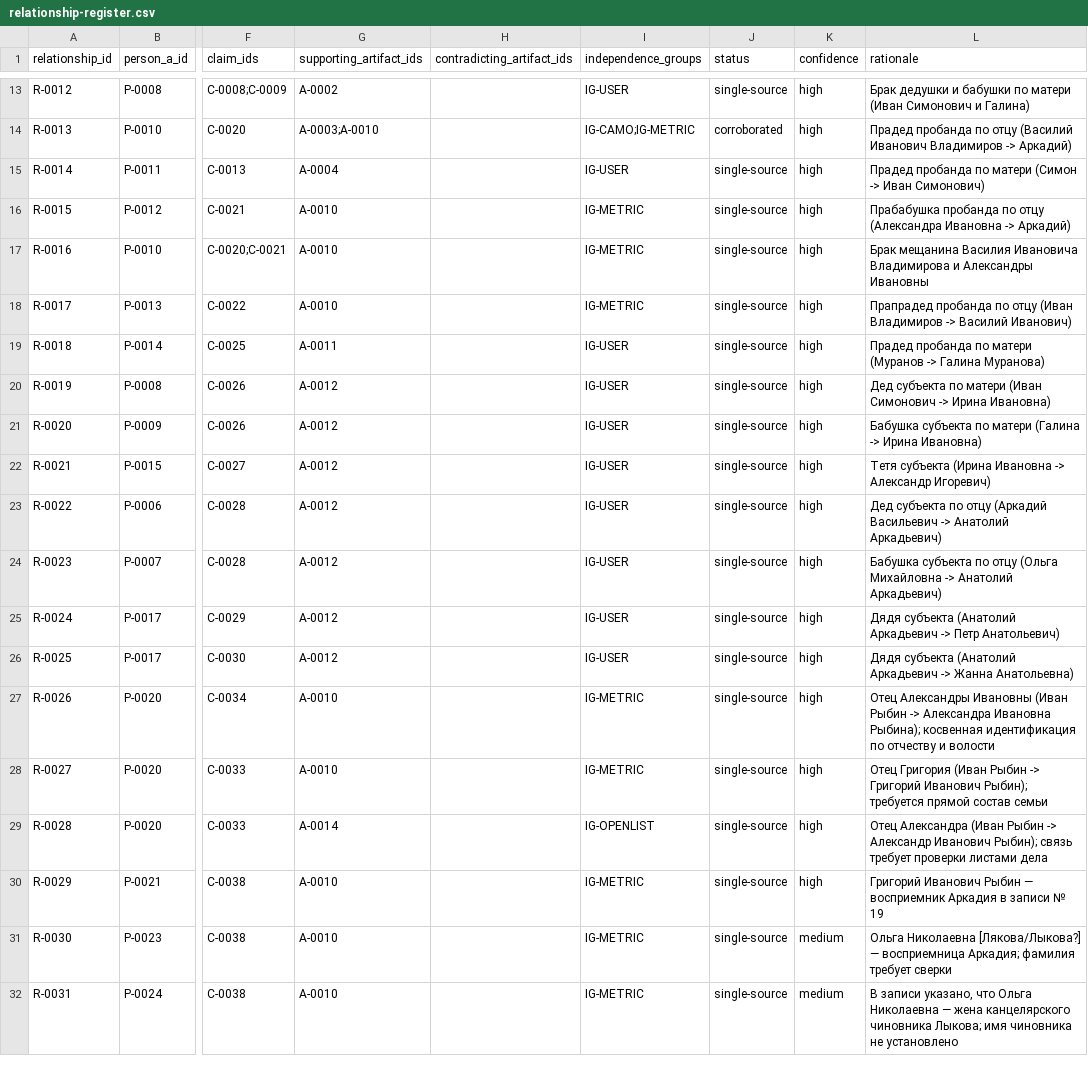
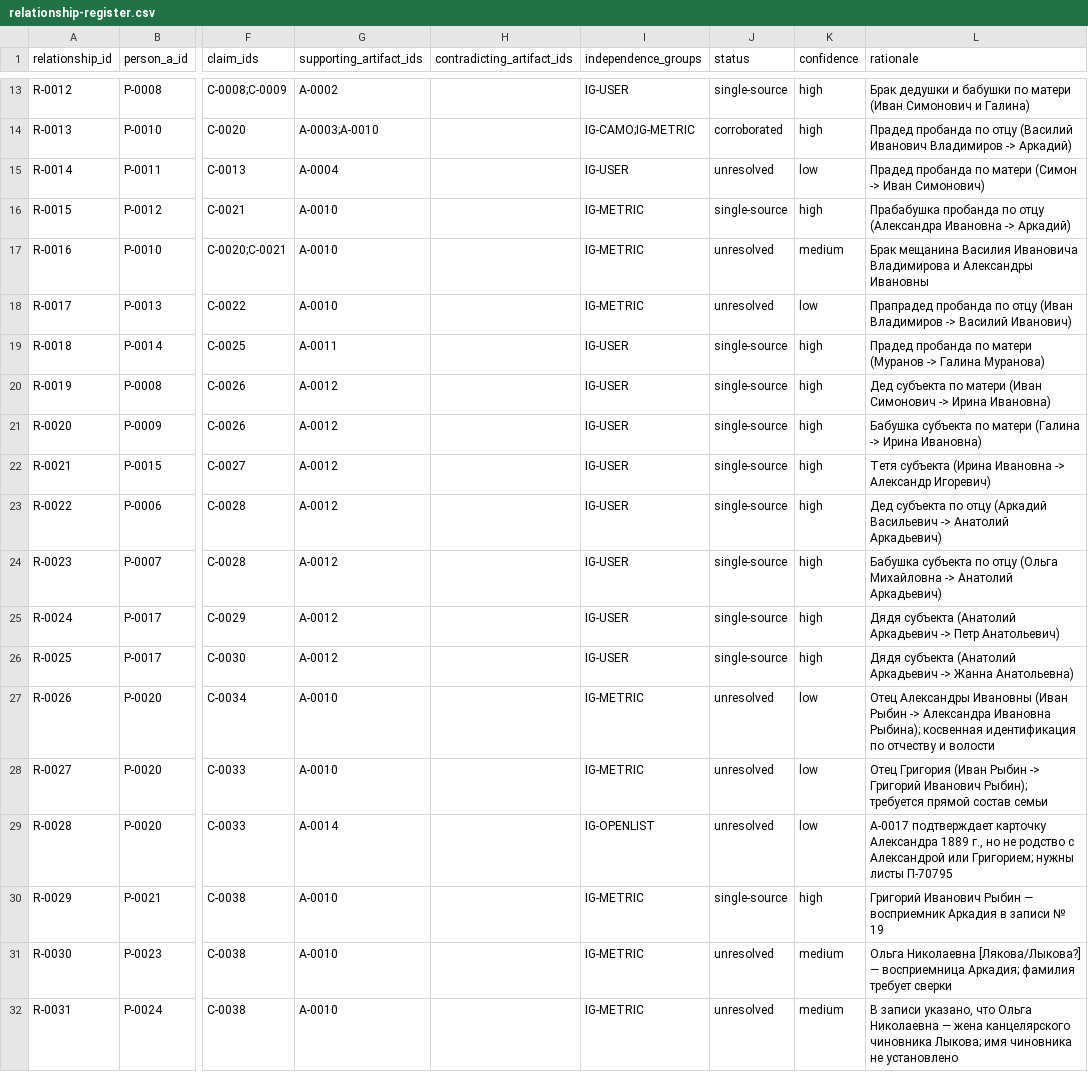
Before and after one commit to krotbaton/Famili, a CSV file: cases/vladimirov-tree/relationship-register.csv, drawn as a sheet; only a part is shown, gaps mark what is left out; the diff names each change by its address in the sheet, - before the commit and + after, or states it on an @@ line.

```diff
--- a/cases/vladimirov-tree/relationship-register.csv
+++ b/cases/vladimirov-tree/relationship-register.csv
-J15 (status): single-source
+J15 (status): unresolved
-K15 (confidence): high
+K15 (confidence): low
-J17:J18 (status): single-source
+J17:J18 (status): unresolved
-K17 (confidence): high
+K17 (confidence): medium
-K18 (confidence): high
+K18 (confidence): low
-J27:J29 (status): single-source
+J27:J29 (status): unresolved
-K27:K29 (confidence): high
+K27:K29 (confidence): low
-L29 (rationale): Отец Александра (Иван Рыбин -> Александр Иванович Рыбин); связь требует проверки листами дела
+L29 (rationale): A-0017 подтверждает карточку Александра 1889 г., но не родство с Александрой или Григорием; нужны листы П-70795
-J31:J32 (status): single-source
+J31:J32 (status): unresolved
```
Also changed, not shown: cases/vladimirov-tree/artifact-register.csv, cases/vladimirov-tree/claims-register.csv, 5 other files.
